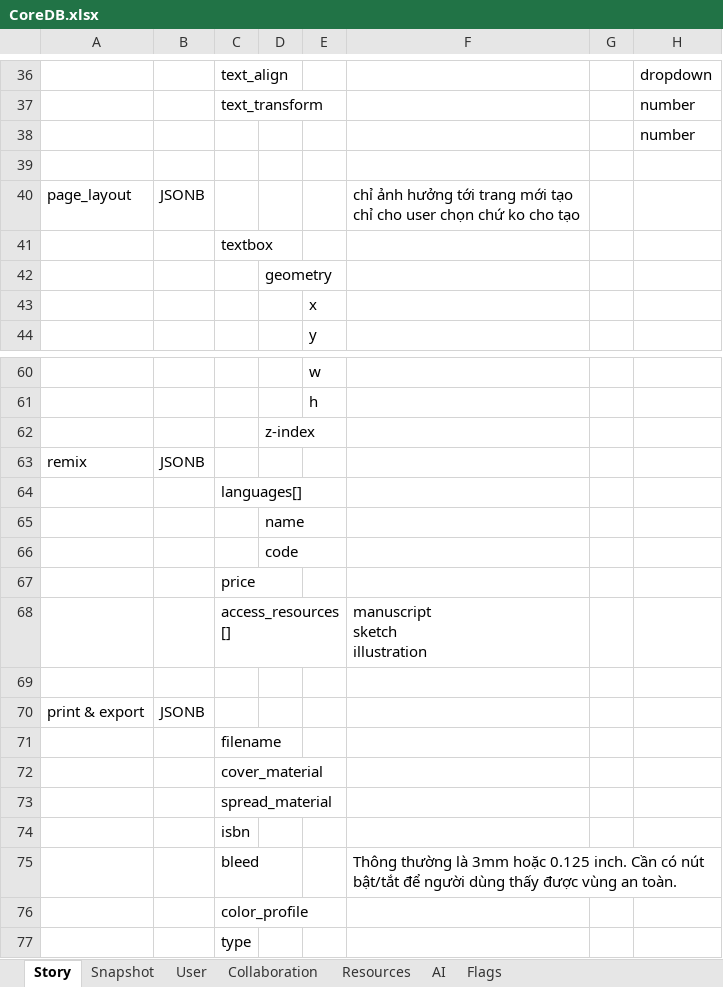
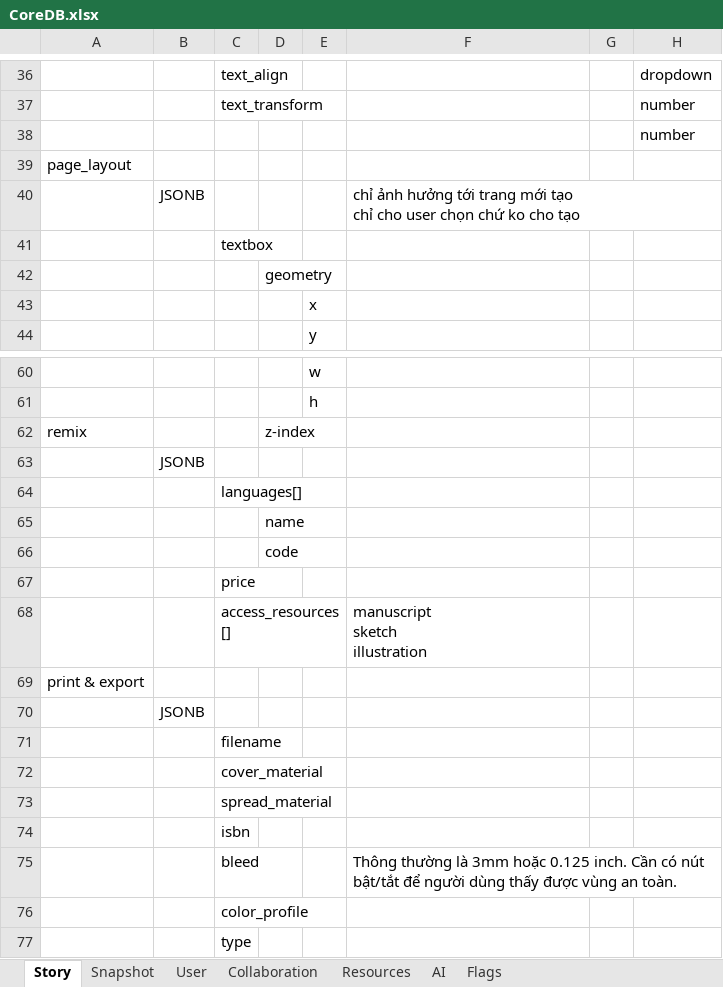
Before and after one commit to hacker1002/ai-storybook-design, an Excel workbook: CoreDB.xlsx, sheet Story, drawn as a sheet; only a part is shown, gaps mark what is left out; values as stored, in another font and other column widths than the file's, no borders; charts and pictures not drawn; removed rows and columns are numbered as before the commit, all else as after; the diff covers the shown part only; the diff names each change by its address in the sheet, - before the commit and + after, or states it on an @@ line.

```diff
--- a/CoreDB.xlsx (sheet Story)
+++ b/CoreDB.xlsx (sheet Story)
-A39: (empty)
+A39: page_layout
-A40: page_layout
+A40: (empty)
-row 62:  |  |  | z-index
-B62: JSONB
+B62: (empty)
-D62: (empty)
+D62: z-index
+row 63:  | JSONB
-row 69: (empty)
-B69: JSONB
+B69: (empty)
+row 70:  | JSONB
```
Also changed, not shown: 5 added rows, 5 removed rows, 22 edited cells and cell formats elsewhere in this sheet, sheet Snapshot, sheet Flags, charts or pictures.
